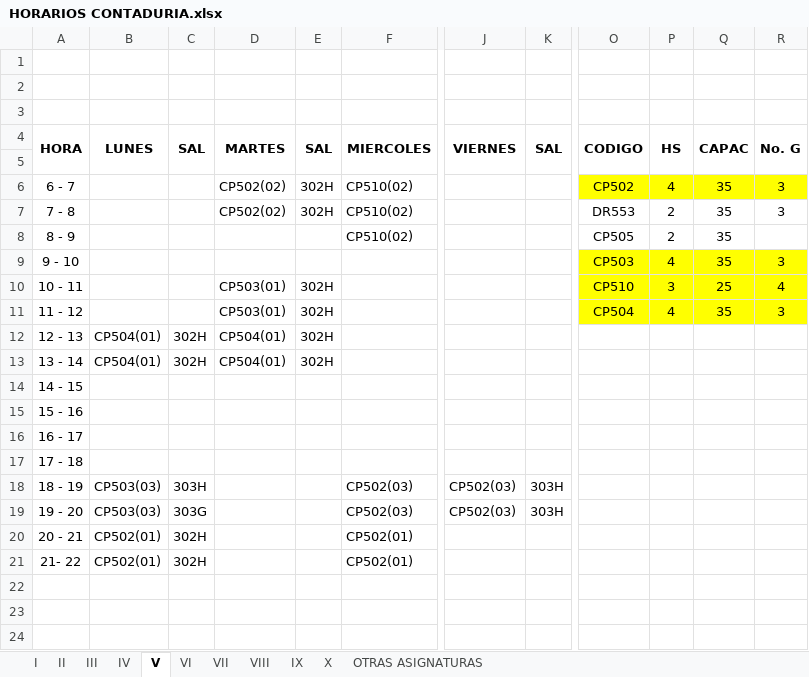
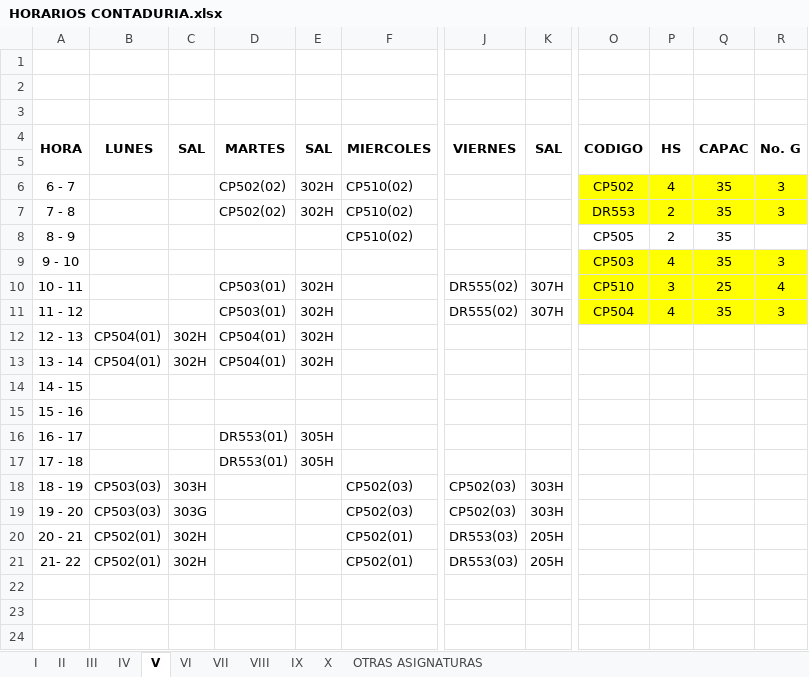
Before and after one commit to omairatapias/FACE, an Excel workbook: Contaduria/HORARIOS CONTADURIA.xlsx, sheet V, drawn as a sheet; only a part is shown, gaps mark what is left out; values as stored, in another font and other column widths than the file's, no borders; the diff names each change by its address in the sheet, - before the commit and + after, or states it on an @@ line.

```diff
--- a/Contaduria/HORARIOS CONTADURIA.xlsx (sheet V)
+++ b/Contaduria/HORARIOS CONTADURIA.xlsx (sheet V)
-O7:R7 fill: none
+O7:R7 fill: #FFFF00
-J10:J11: (empty)
+J10:J11: DR555(02)
-K10:K11: (empty)
+K10:K11: 307H
-D16:D17: (empty)
+D16:D17: DR553(01)
-E16:E17: (empty)
+E16:E17: 305H
-J20:J21: (empty)
+J20:J21: DR553(03)
-K20:K21: (empty)
+K20:K21: 205H
```
Also changed, not shown: sheet IV, sheet II, sheet III, sheet OTRAS ASIGNATURAS, sheet I.
